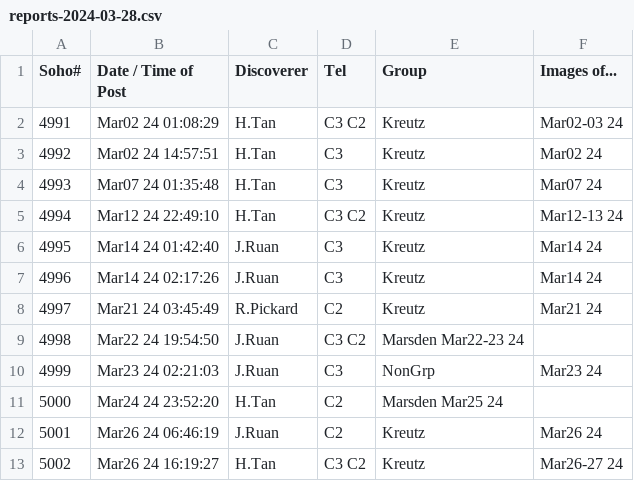
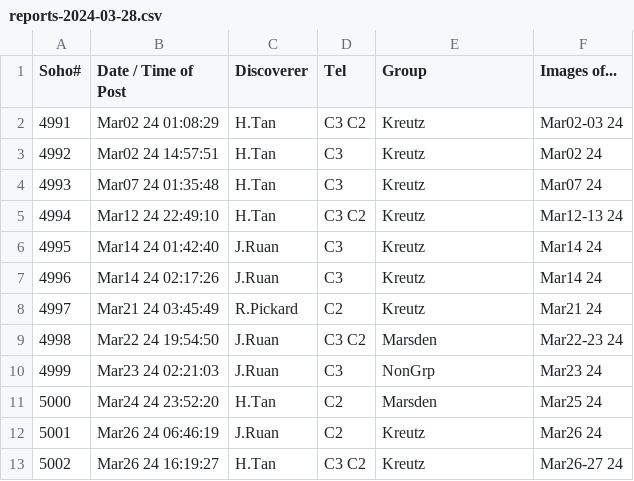
Before and after one commit to mbiesiad/nasa-comets, a CSV file: since-2016/2021/drafts/reports-2024-03-28.csv, drawn as a sheet.

Commit message:
Update reports-2024-03-28.csv
Fix - Marsden group, rows

```diff
--- a/since-2016/2021/drafts/reports-2024-03-28.csv
+++ b/since-2016/2021/drafts/reports-2024-03-28.csv
@@ -8,5 +8,5 @@ Soho#,Date / Time of Post,Discoverer,Tel,Group,Images of...
 4997,Mar21 24 03:45:49,R.Pickard, C2,Kreutz,Mar21 24
-4998,Mar22 24 19:54:50,J.Ruan,C3 C2,Marsden Mar22-23 24
+4998,Mar22 24 19:54:50,J.Ruan,C3 C2,Marsden, Mar22-23 24
 4999,Mar23 24 02:21:03,J.Ruan,C3,NonGrp,Mar23 24
-5000,Mar24 24 23:52:20,H.Tan, C2,Marsden Mar25 24
+5000,Mar24 24 23:52:20,H.Tan, C2,Marsden, Mar25 24
 5001,Mar26 24 06:46:19,J.Ruan,C2,Kreutz,Mar26 24
```
